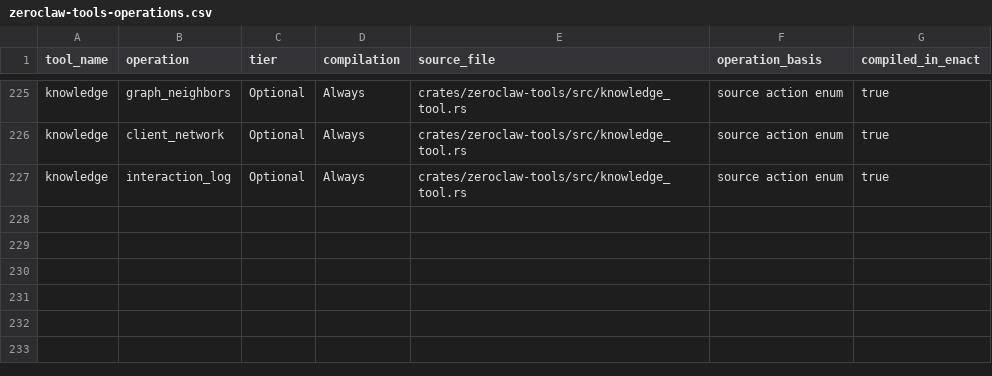
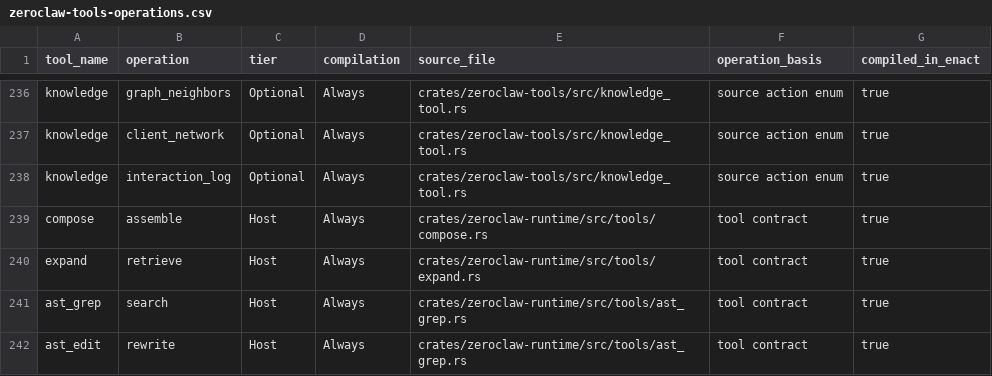
Before and after one commit to adl-tan-theta/enact-agent, a CSV file: overlays/enact/zeroclaw-tools-operations.csv, drawn as a sheet; only a part is shown, gaps mark what is left out; the diff covers the shown part only.

```diff
--- a/overlays/enact/zeroclaw-tools-operations.csv
+++ b/overlays/enact/zeroclaw-tools-operations.csv
@@ -227 +238,5 @@ knowledge,client_network,Optional,Always,crates/zeroclaw-tools/src/knowledge_too
 knowledge,interaction_log,Optional,Always,crates/zeroclaw-tools/src/knowledge_tool.rs,source action enum,true
+compose,assemble,Host,Always,crates/zeroclaw-runtime/src/tools/compose.rs,tool contract,true
+expand,retrieve,Host,Always,crates/zeroclaw-runtime/src/tools/expand.rs,tool contract,true
+ast_grep,search,Host,Always,crates/zeroclaw-runtime/src/tools/ast_grep.rs,tool contract,true
+ast_edit,rewrite,Host,Always,crates/zeroclaw-runtime/src/tools/ast_grep.rs,tool contract,true
```
Also changed, not shown: 15 added rows, 1 removed row and 2 edited cells elsewhere in this file, 33 other files.
